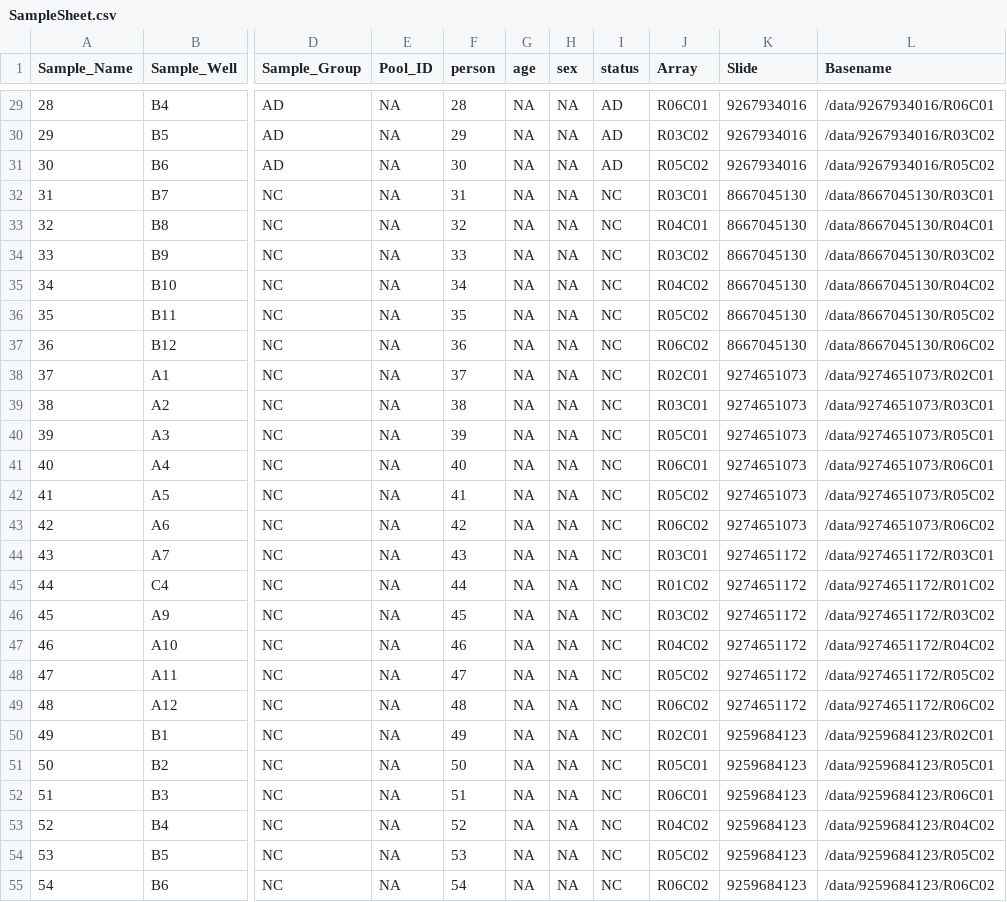
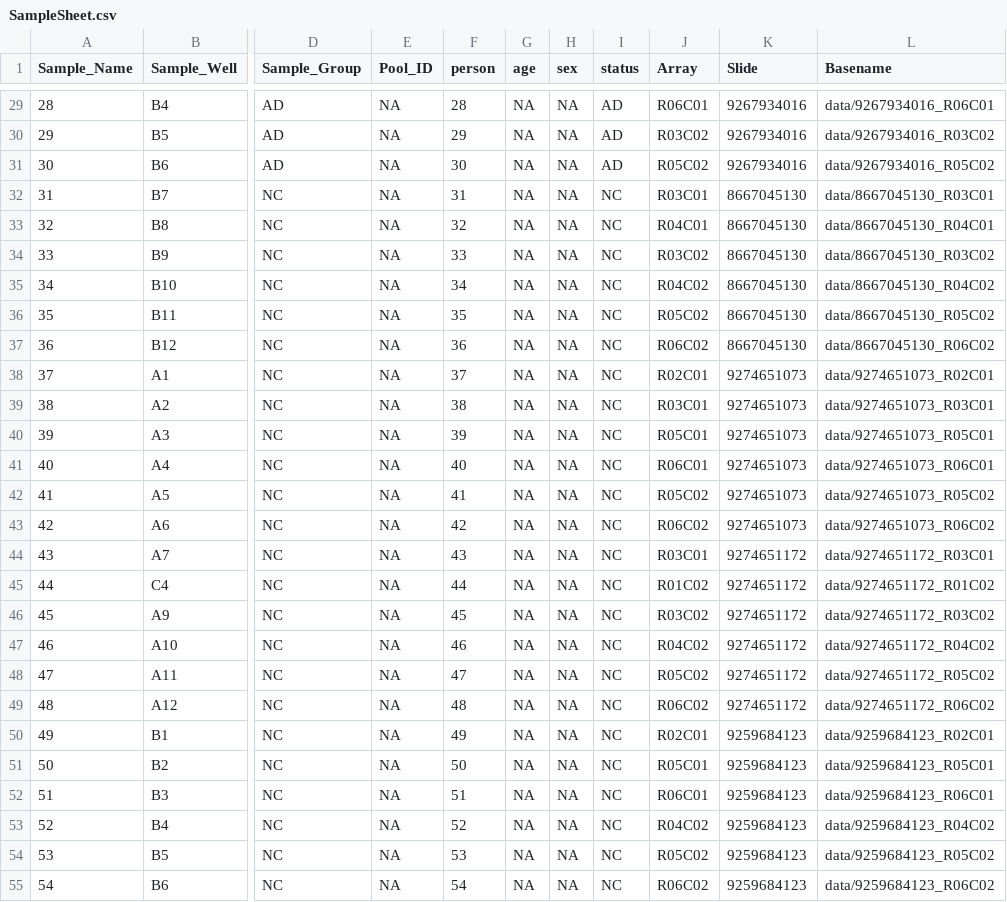
Before and after one commit to TatsuoMano/AD-neuronal-methylome, a CSV file: SampleSheet.csv, drawn as a sheet; only a part is shown, gaps mark what is left out; the diff covers the shown part only; the diff names each change by its address in the sheet, - before the commit and + after, or states it on an @@ line.

```diff
--- a/SampleSheet.csv
+++ b/SampleSheet.csv
-L29 (Basename): /data/9267934016/R06C01
+L29 (Basename): data/9267934016_R06C01
-L30 (Basename): /data/9267934016/R03C02
+L30 (Basename): data/9267934016_R03C02
-L31 (Basename): /data/9267934016/R05C02
+L31 (Basename): data/9267934016_R05C02
-L32 (Basename): /data/8667045130/R03C01
+L32 (Basename): data/8667045130_R03C01
-L33 (Basename): /data/8667045130/R04C01
+L33 (Basename): data/8667045130_R04C01
-L34 (Basename): /data/8667045130/R03C02
+L34 (Basename): data/8667045130_R03C02
-L35 (Basename): /data/8667045130/R04C02
+L35 (Basename): data/8667045130_R04C02
-L36 (Basename): /data/8667045130/R05C02
+L36 (Basename): data/8667045130_R05C02
-L37 (Basename): /data/8667045130/R06C02
+L37 (Basename): data/8667045130_R06C02
-L38 (Basename): /data/9274651073/R02C01
+L38 (Basename): data/9274651073_R02C01
-L39 (Basename): /data/9274651073/R03C01
+L39 (Basename): data/9274651073_R03C01
-L40 (Basename): /data/9274651073/R05C01
+L40 (Basename): data/9274651073_R05C01
-L41 (Basename): /data/9274651073/R06C01
+L41 (Basename): data/9274651073_R06C01
-L42 (Basename): /data/9274651073/R05C02
+L42 (Basename): data/9274651073_R05C02
-L43 (Basename): /data/9274651073/R06C02
+L43 (Basename): data/9274651073_R06C02
-L44 (Basename): /data/9274651172/R03C01
+L44 (Basename): data/9274651172_R03C01
-L45 (Basename): /data/9274651172/R01C02
+L45 (Basename): data/9274651172_R01C02
-L46 (Basename): /data/9274651172/R03C02
+L46 (Basename): data/9274651172_R03C02
-L47 (Basename): /data/9274651172/R04C02
+L47 (Basename): data/9274651172_R04C02
-L48 (Basename): /data/9274651172/R05C02
+L48 (Basename): data/9274651172_R05C02
-L49 (Basename): /data/9274651172/R06C02
+L49 (Basename): data/9274651172_R06C02
-L50 (Basename): /data/9259684123/R02C01
+L50 (Basename): data/9259684123_R02C01
-L51 (Basename): /data/9259684123/R05C01
+L51 (Basename): data/9259684123_R05C01
-L52 (Basename): /data/9259684123/R06C01
+L52 (Basename): data/9259684123_R06C01
-L53 (Basename): /data/9259684123/R04C02
+L53 (Basename): data/9259684123_R04C02
-L54 (Basename): /data/9259684123/R05C02
+L54 (Basename): data/9259684123_R05C02
-L55 (Basename): /data/9259684123/R06C02
+L55 (Basename): data/9259684123_R06C02
```
Also changed, not shown: 33 edited cells elsewhere in this file.
